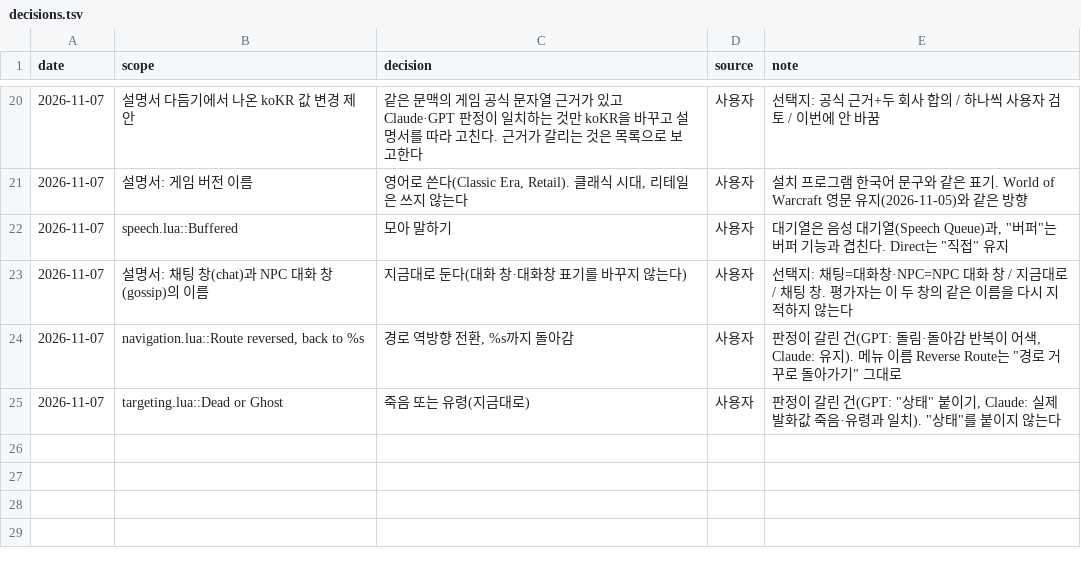
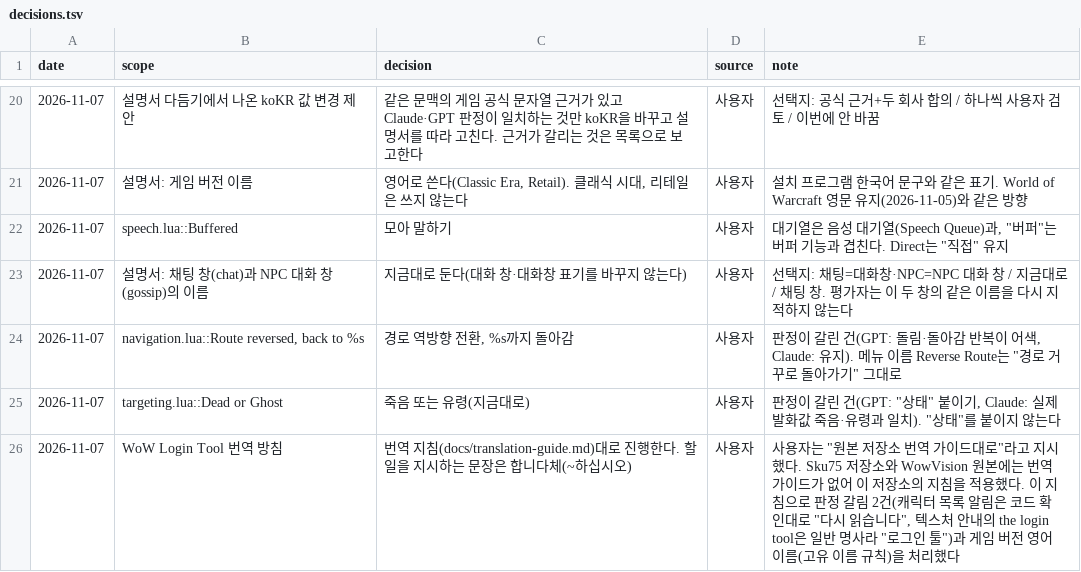
Before and after one commit to dnz3d4c/wowwork, a TSV file: docs/decisions.tsv, drawn as a sheet; only a part is shown, gaps mark what is left out.

```diff
--- a/docs/decisions.tsv
+++ b/docs/decisions.tsv
@@ -25 +25,2 @@ date	scope	decision	source	note
 2026-11-07	targeting.lua::Dead or Ghost	"죽음 또는 유령"(지금대로)	사용자	판정이 갈린 건(GPT: "상태" 붙이기, Claude: 실제 발화값 죽음·유령과 일치). "상태"를 붙이지 않는다
+2026-11-07	WoW Login Tool 번역 방침	번역 지침(docs/translation-guide.md)대로 진행한다. 할 일을 지시하는 문장은 합니다체(~하십시오)	사용자	사용자는 "원본 저장소 번역 가이드대로"라고 지시했다. Sku75 저장소와 WowVision 원본에는 번역 가이드가 없어 이 저장소의 지침을 적용했다. 이 지침으로 판정 갈림 2건(캐릭터 목록 알림은 코드 확인대로 "다시 읽습니다", 텍스처 안내의 the login tool은 일반 명사라 "로그인 툴")과 게임 버전 영어 이름(고유 이름 규칙)을 처리했다
```
Also changed, not shown: 2 other files.
